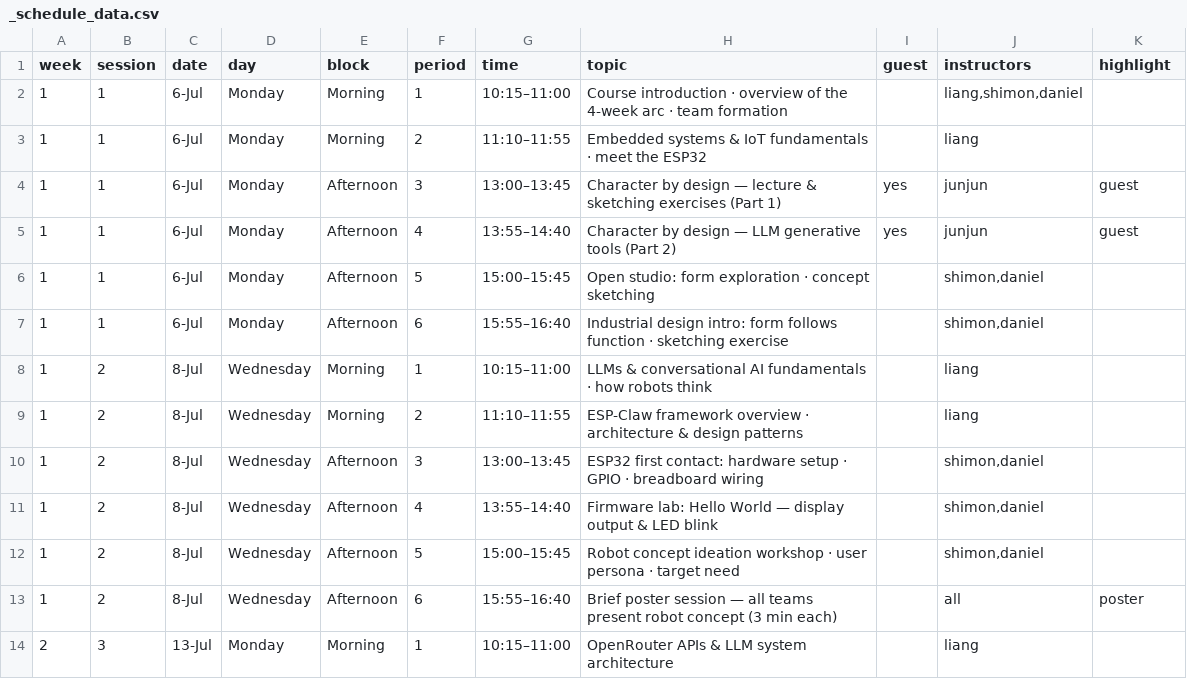
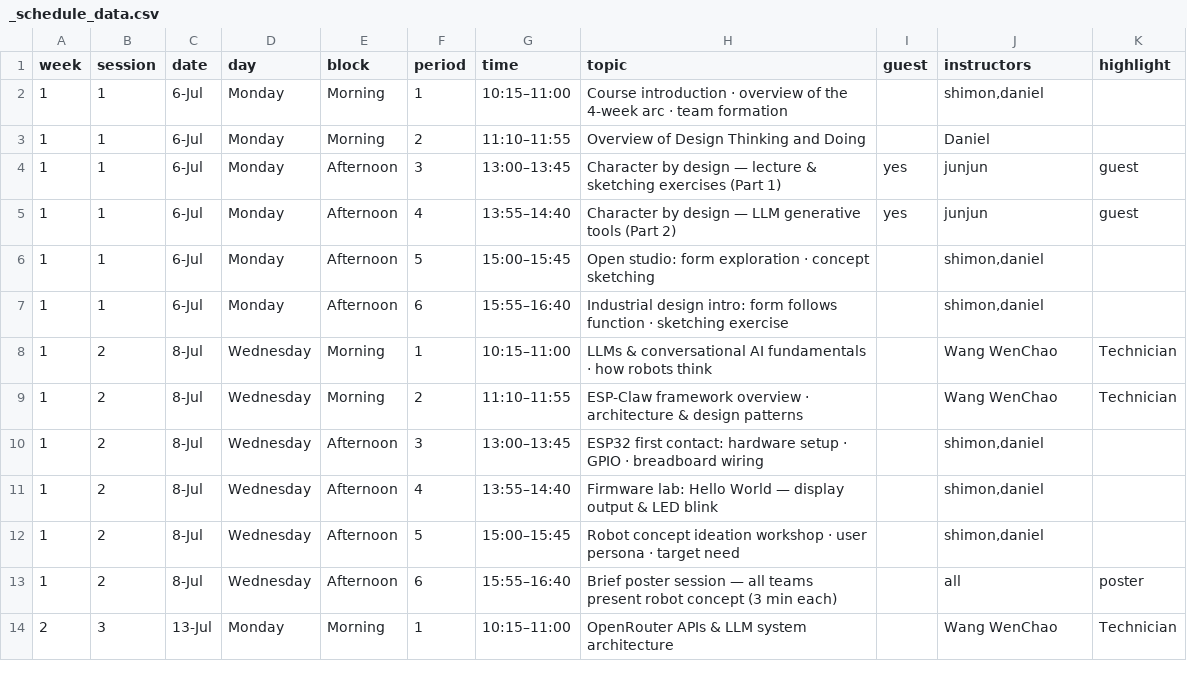
Before and after one commit to shimonshmueli/Courses---MakerX, a CSV file: quarto-site/_schedule_data.csv, drawn as a sheet; only a part is shown; the diff covers the shown part only.

```diff
--- a/quarto-site/_schedule_data.csv
+++ b/quarto-site/_schedule_data.csv
@@ -1,4 +1,4 @@
 week,session,date,day,block,period,time,topic,guest,instructors,highlight
-1,1,6-Jul,Monday,Morning,1,10:15–11:00,Course introduction · overview of the 4-week arc · team formation,,"liang,shimon,daniel",
-1,1,6-Jul,Monday,Morning,2,11:10–11:55,Embedded systems & IoT fundamentals · meet the ESP32,,liang,
+1,1,6-Jul,Monday,Morning,1,10:15–11:00,Course introduction · overview of the 4-week arc · team formation,,"shimon,daniel",
+1,1,6-Jul,Monday,Morning,2,11:10–11:55,Overview of Design Thinking and Doing,,Daniel,
 1,1,6-Jul,Monday,Afternoon,3,13:00–13:45,Character by design — lecture & sketching exercises (Part 1),yes,junjun,guest
@@ -7,4 +7,4 @@ week,session,date,day,block,period,time,topic,guest,instructors,highlight
 1,1,6-Jul,Monday,Afternoon,6,15:55–16:40,Industrial design intro: form follows function · sketching exercise,,"shimon,daniel",
-1,2,8-Jul,Wednesday,Morning,1,10:15–11:00,LLMs & conversational AI fundamentals · how robots think,,liang,
-1,2,8-Jul,Wednesday,Morning,2,11:10–11:55,ESP-Claw framework overview · architecture & design patterns,,liang,
+1,2,8-Jul,Wednesday,Morning,1,10:15–11:00,LLMs & conversational AI fundamentals · how robots think,,Wang WenChao,Technician
+1,2,8-Jul,Wednesday,Morning,2,11:10–11:55,ESP-Claw framework overview · architecture & design patterns,,Wang WenChao,Technician
 1,2,8-Jul,Wednesday,Afternoon,3,13:00–13:45,ESP32 first contact: hardware setup · GPIO · breadboard wiring,,"shimon,daniel",
@@ -13,2 +13,2 @@ week,session,date,day,block,period,time,topic,guest,instructors,highlight
 1,2,8-Jul,Wednesday,Afternoon,6,15:55–16:40,Brief poster session — all teams present robot concept (3 min each),,all,poster
-2,3,13-Jul,Monday,Morning,1,10:15–11:00,OpenRouter APIs & LLM system architecture,,liang,
+2,3,13-Jul,Monday,Morning,1,10:15–11:00,OpenRouter APIs & LLM system architecture,,Wang WenChao,Technician
```
Also changed, not shown: 10 edited cells elsewhere in this file, 3 other files.
